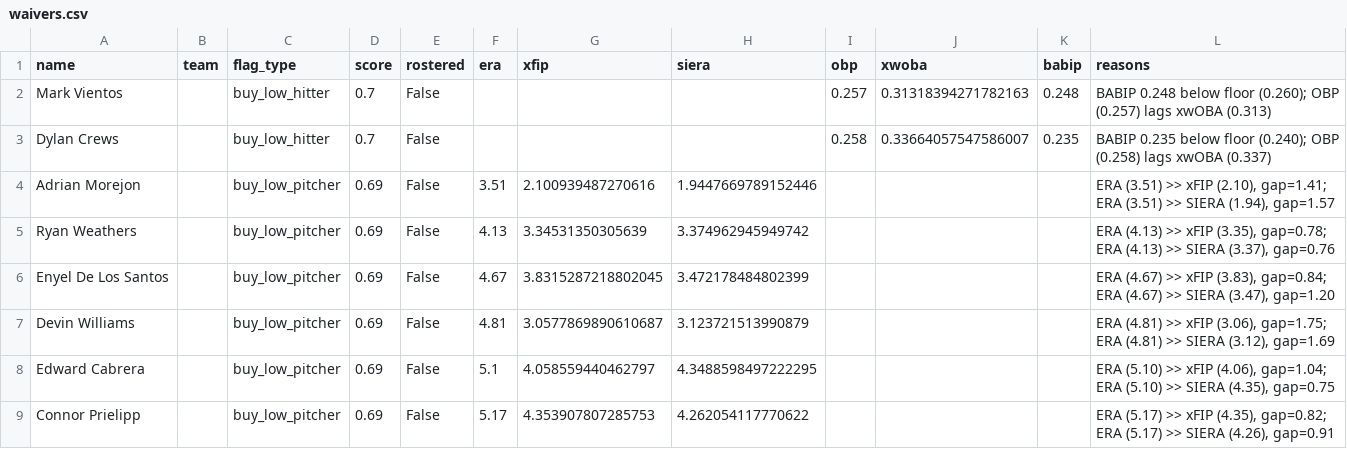
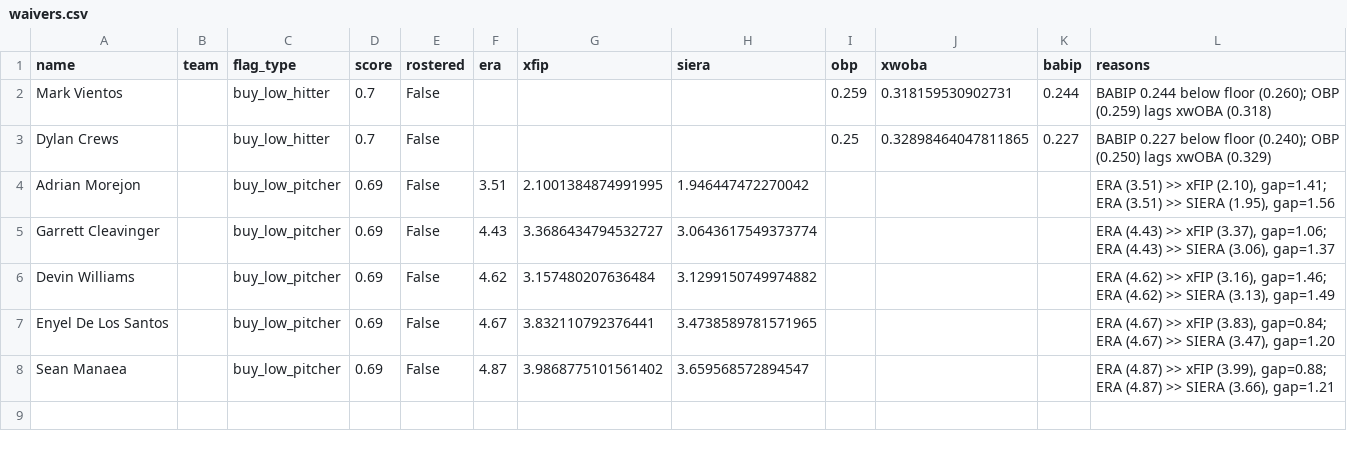
Before and after one commit to nickguarriello/pitch-slap, a CSV file: docs/data/waivers.csv, drawn as a sheet.

```diff
--- a/docs/data/waivers.csv
+++ b/docs/data/waivers.csv
@@ -1,9 +1,8 @@
 name,team,flag_type,score,rostered,era,xfip,siera,obp,xwoba,babip,reasons
-Mark Vientos,,buy_low_hitter,0.7,False,,,,0.257,0.31318394271782163,0.248,BABIP 0.248 below floor (0.260); OBP (0.257) lags xwOBA (0.313)
-Dylan Crews,,buy_low_hitter,0.7,False,,,,0.258,0.33664057547586007,0.235,BABIP 0.235 below floor (0.240); OBP (0.258) lags xwOBA (0.337)
-Adrian Morejon,,buy_low_pitcher,0.69,False,3.51,2.100939487270616,1.9447669789152446,,,,"ERA (3.51) >> xFIP (2.10), gap=1.41; ERA (3.51) >> SIERA (1.94), gap=1.57"
-Ryan Weathers,,buy_low_pitcher,0.69,False,4.13,3.34531350305639,3.374962945949742,,,,"ERA (4.13) >> xFIP (3.35), gap=0.78; ERA (4.13) >> SIERA (3.37), gap=0.76"
-Enyel De Los Santos,,buy_low_pitcher,0.69,False,4.67,3.8315287218802045,3.472178484802399,,,,"ERA (4.67) >> xFIP (3.83), gap=0.84; ERA (4.67) >> SIERA (3.47), gap=1.20"
-Devin Williams,,buy_low_pitcher,0.69,False,4.81,3.0577869890610687,3.123721513990879,,,,"ERA (4.81) >> xFIP (3.06), gap=1.75; ERA (4.81) >> SIERA (3.12), gap=1.69"
-Edward Cabrera,,buy_low_pitcher,0.69,False,5.1,4.058559440462797,4.3488598497222295,,,,"ERA (5.10) >> xFIP (4.06), gap=1.04; ERA (5.10) >> SIERA (4.35), gap=0.75"
-Connor Prielipp,,buy_low_pitcher,0.69,False,5.17,4.353907807285753,4.262054117770622,,,,"ERA (5.17) >> xFIP (4.35), gap=0.82; ERA (5.17) >> SIERA (4.26), gap=0.91"
+Mark Vientos,,buy_low_hitter,0.7,False,,,,0.259,0.318159530902731,0.244,BABIP 0.244 below floor (0.260); OBP (0.259) lags xwOBA (0.318)
+Dylan Crews,,buy_low_hitter,0.7,False,,,,0.25,0.32898464047811865,0.227,BABIP 0.227 below floor (0.240); OBP (0.250) lags xwOBA (0.329)
+Adrian Morejon,,buy_low_pitcher,0.69,False,3.51,2.1001384874991995,1.946447472270042,,,,"ERA (3.51) >> xFIP (2.10), gap=1.41; ERA (3.51) >> SIERA (1.95), gap=1.56"
+Garrett Cleavinger,,buy_low_pitcher,0.69,False,4.43,3.3686434794532727,3.0643617549373774,,,,"ERA (4.43) >> xFIP (3.37), gap=1.06; ERA (4.43) >> SIERA (3.06), gap=1.37"
+Devin Williams,,buy_low_pitcher,0.69,False,4.62,3.157480207636484,3.1299150749974882,,,,"ERA (4.62) >> xFIP (3.16), gap=1.46; ERA (4.62) >> SIERA (3.13), gap=1.49"
+Enyel De Los Santos,,buy_low_pitcher,0.69,False,4.67,3.832110792376441,3.4738589781571965,,,,"ERA (4.67) >> xFIP (3.83), gap=0.84; ERA (4.67) >> SIERA (3.47), gap=1.20"
+Sean Manaea,,buy_low_pitcher,0.69,False,4.87,3.9868775101561402,3.659568572894547,,,,"ERA (4.87) >> xFIP (3.99), gap=0.88; ERA (4.87) >> SIERA (3.66), gap=1.21"
```
Also changed, not shown: docs/data/matchup.csv, docs/data/roster.csv, 9 other files.
